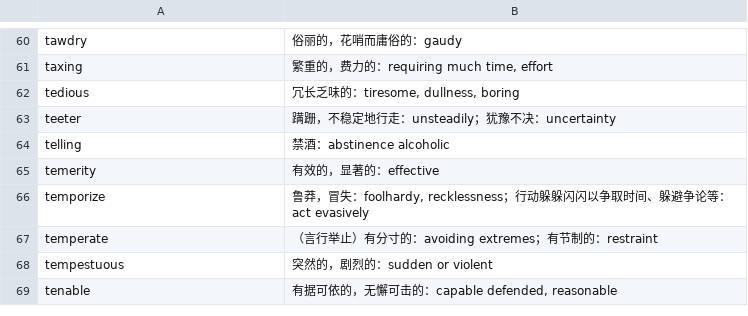
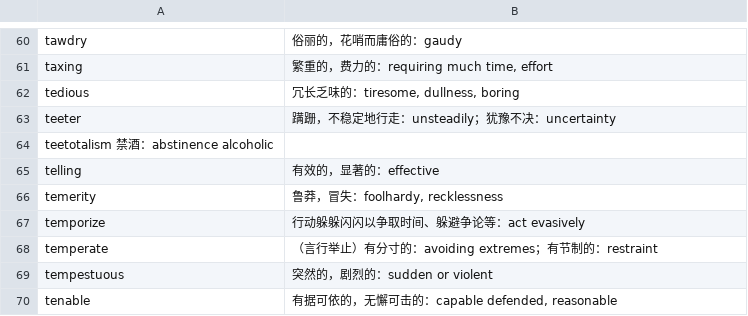
Before and after one commit to fossilet/yaoniming3k, a CSV file: 25.csv, drawn as a sheet; only a part is shown, gaps mark what is left out.

```diff
--- a/25.csv
+++ b/25.csv
@@ -63,5 +63,6 @@ tedious	冗长乏味的：tiresome, dullness, boring
 teeter	蹒跚，不稳定地行走：unsteadily；犹豫不决：uncertainty
-telling	禁酒：abstinence alcoholic
-temerity	有效的，显著的：effective
-temporize	鲁莽，冒失：foolhardy, recklessness；行动躲躲闪闪以争取时间、躲避争论等：act evasively
+teetotalism 禁酒：abstinence alcoholic
+telling	有效的，显著的：effective
+temerity	鲁莽，冒失：foolhardy, recklessness
+temporize	行动躲躲闪闪以争取时间、躲避争论等：act evasively
 temperate	（言行举止）有分寸的：avoiding extremes；有节制的：restraint
```
Also changed, not shown: 12.csv, 22.csv, 1 other file.
